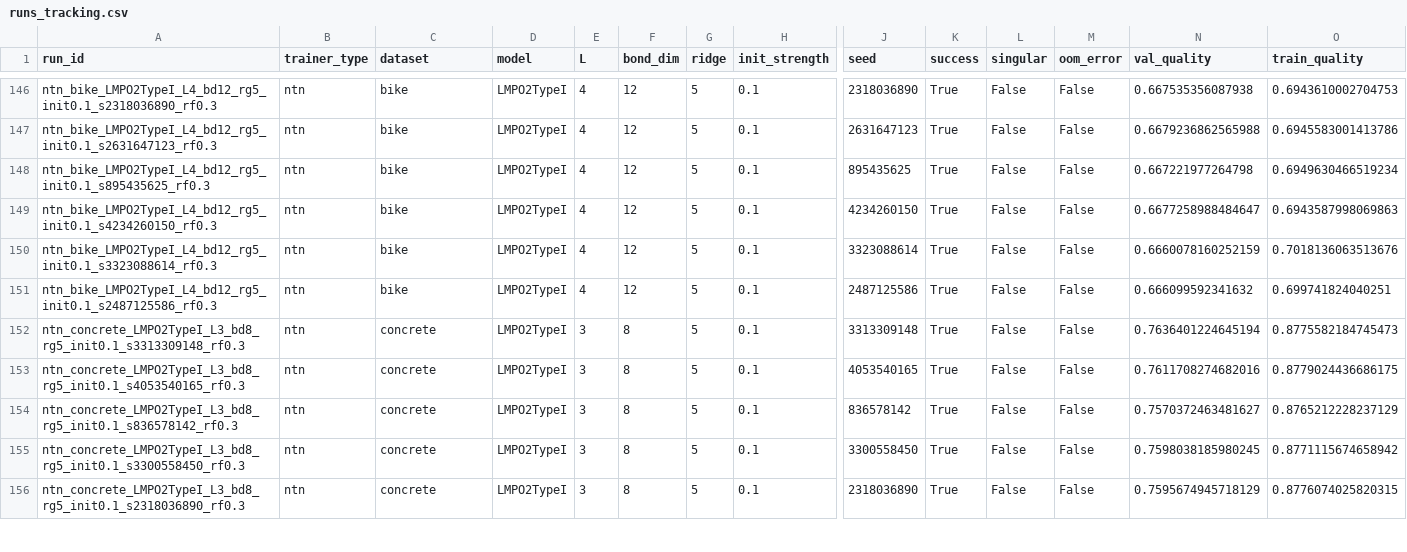
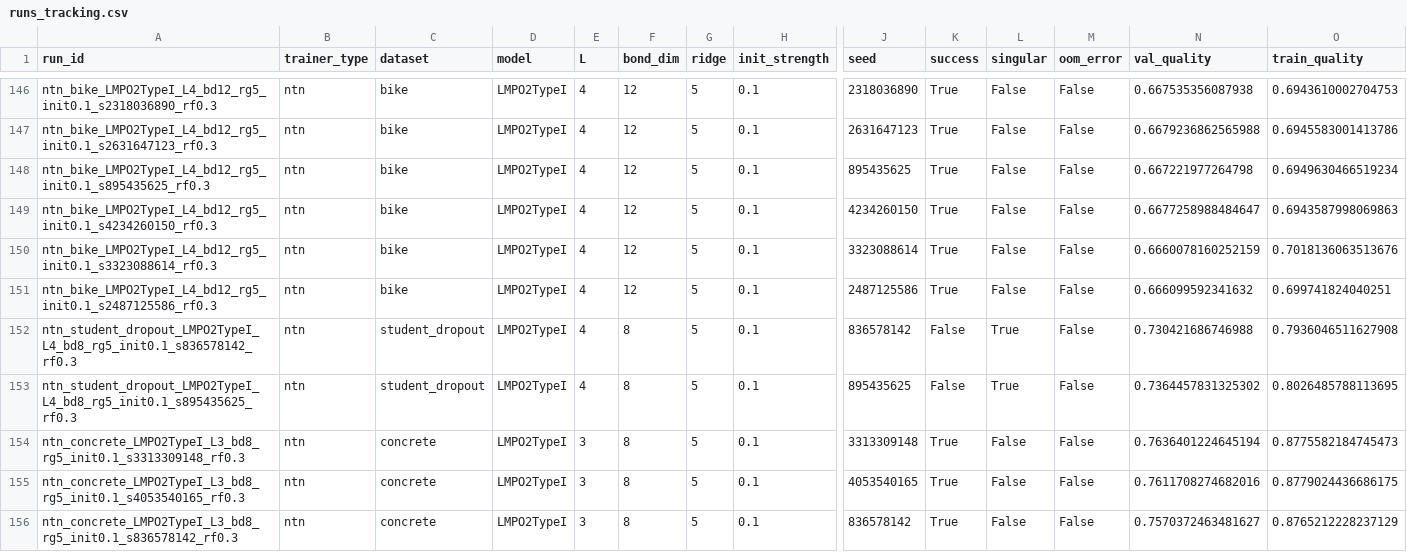
Before and after one commit to niccogc/GTN, a CSV file: runs_tracking.csv, drawn as a sheet; only a part is shown, gaps mark what is left out; the shorter side is filled out with more unchanged rows; rows hold the shown columns only; the diff names each change by its address in the sheet, - before the commit and + after, or states it on an @@ line.

Commit message:
tikz pro level

```diff
--- a/runs_tracking.csv
+++ b/runs_tracking.csv
+row 152: ntn_student_dropout_LMPO2TypeI_L4_bd8_rg5_init0.1_s836578142_rf0.3 | ntn | student_dropout | LMPO2TypeI | 4 | 8 | 5 | 0.1 | 836578142 | False | True | False | 0.730421686746988 | 0.7936046511627908
+row 153: ntn_student_dropout_LMPO2TypeI_L4_bd8_rg5_init0.1_s895435625_rf0.3 | ntn | student_dropout | LMPO2TypeI | 4 | 8 | 5 | 0.1 | 895435625 | False | True | False | 0.7364457831325302 | 0.8026485788113695
```
